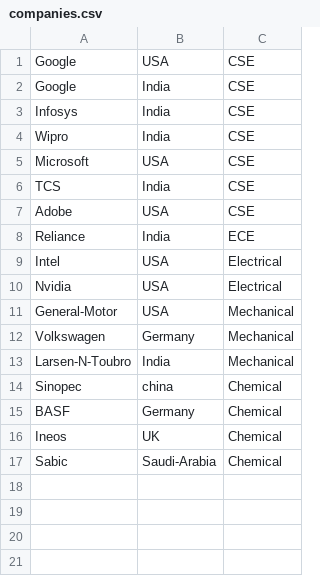
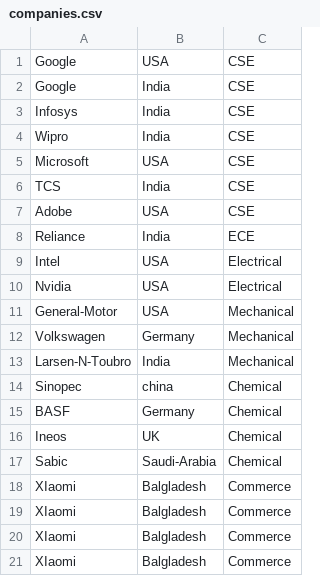
Before and after one commit to wantedbear007/communicate_with_placement, a CSV file: CSVs/companies.csv, drawn as a sheet; the diff names each change by its address in the sheet, - before the commit and + after, or states it on an @@ line.

```diff
--- a/CSVs/companies.csv
+++ b/CSVs/companies.csv
+row 18: XIaomi | Balgladesh | Commerce
+row 19: XIaomi | Balgladesh | Commerce
+row 20: XIaomi | Balgladesh | Commerce
+row 21: XIaomi | Balgladesh | Commerce
```
Also changed, not shown: CSVs/companies_today.csv, 6 other files.
